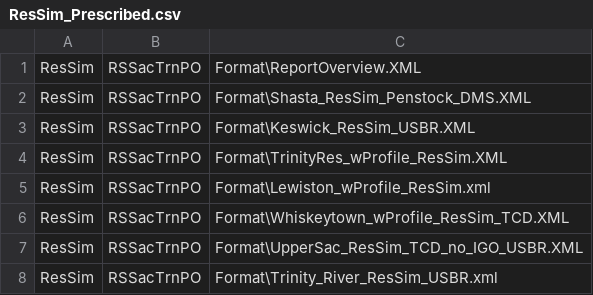
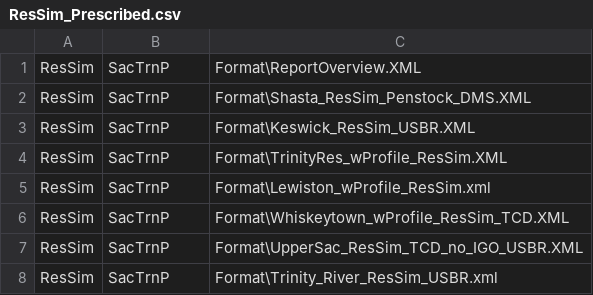
Before and after one commit to DOI-BOR/Sacramento-WTMP-Reports, a CSV file: ResSim_Prescribed.csv, drawn as a sheet.

```diff
--- a/ResSim_Prescribed.csv
+++ b/ResSim_Prescribed.csv
@@ -1,8 +1,8 @@
-ResSim, RSSacTrnPO, Format\ReportOverview.XML
-ResSim, RSSacTrnPO, Format\Shasta_ResSim_Penstock_DMS.XML
-ResSim, RSSacTrnPO, Format\Keswick_ResSim_USBR.XML
-ResSim, RSSacTrnPO, Format\TrinityRes_wProfile_ResSim.XML
-ResSim, RSSacTrnPO, Format\Lewiston_wProfile_ResSim.xml
-ResSim, RSSacTrnPO, Format\Whiskeytown_wProfile_ResSim_TCD.XML
-ResSim, RSSacTrnPO, Format\UpperSac_ResSim_TCD_no_IGO_USBR.XML
-ResSim, RSSacTrnPO, Format\Trinity_River_ResSim_USBR.xml
+ResSim, SacTrnP, Format\ReportOverview.XML
+ResSim, SacTrnP, Format\Shasta_ResSim_Penstock_DMS.XML
+ResSim, SacTrnP, Format\Keswick_ResSim_USBR.XML
+ResSim, SacTrnP, Format\TrinityRes_wProfile_ResSim.XML
+ResSim, SacTrnP, Format\Lewiston_wProfile_ResSim.xml
+ResSim, SacTrnP, Format\Whiskeytown_wProfile_ResSim_TCD.XML
+ResSim, SacTrnP, Format\UpperSac_ResSim_TCD_no_IGO_USBR.XML
+ResSim, SacTrnP, Format\Trinity_River_ResSim_USBR.xml
```
Also changed, not shown: ResSim_T_Mix_comparison.csv, ResSim_______forecast______.csv, 7 other files.
